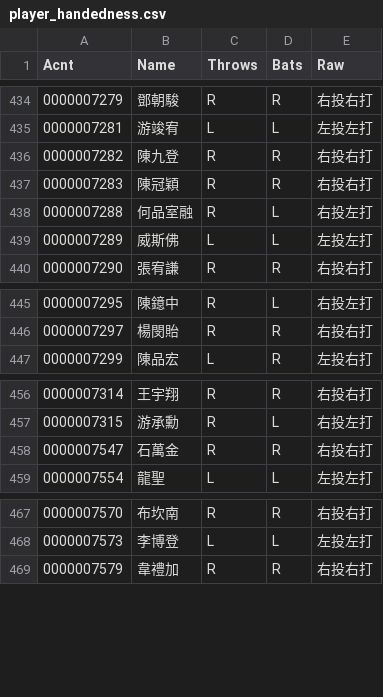
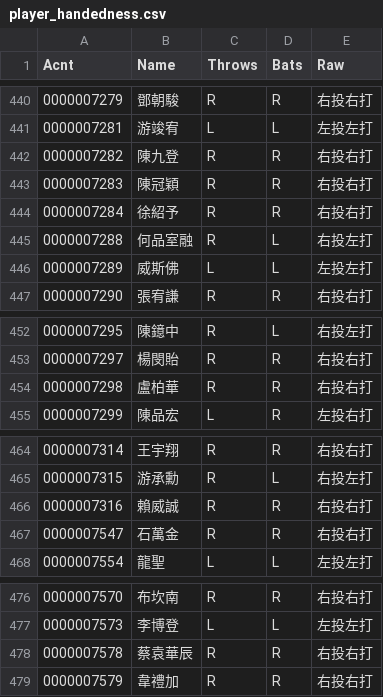
Before and after one commit to AnHsi0714/CPBL2outStealDecision, a CSV file: data/player_handedness.csv, drawn as a sheet; only a part is shown, gaps mark what is left out; the diff covers the shown part only; the diff names each change by its address in the sheet, - before the commit and + after, or states it on an @@ line.

```diff
--- a/data/player_handedness.csv
+++ b/data/player_handedness.csv
+row 444: 0000007284 | 徐紹予 | R | R | 右投右打
+row 454: 0000007298 | 盧柏華 | R | R | 右投右打
+row 466: 0000007316 | 賴威誠 | R | R | 右投右打
+row 478: 0000007578 | 蔡袁華辰 | R | R | 右投右打
```
Also changed, not shown: 17 added rows elsewhere in this file, 18 other files.
